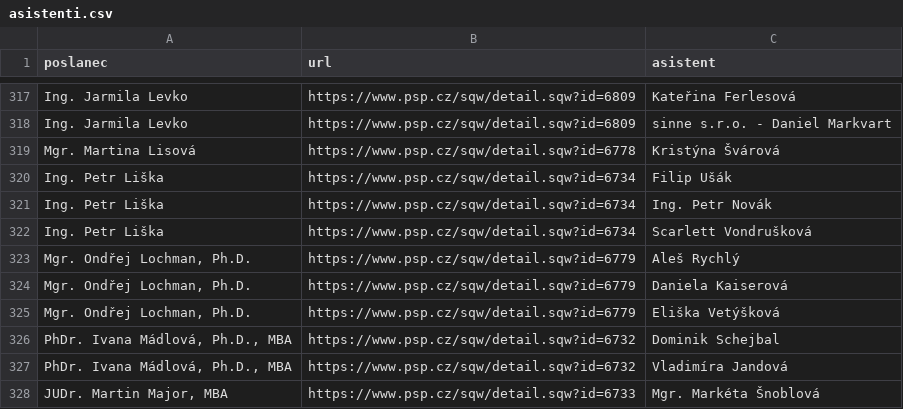
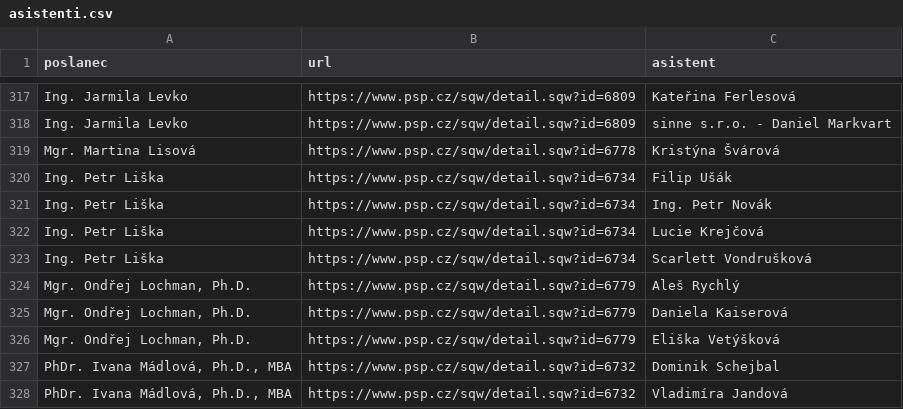
Before and after one commit to kokes/psp-asistenti, a CSV file: asistenti.csv, drawn as a sheet; only a part is shown, gaps mark what is left out; the shorter side is filled out with more unchanged rows; the diff names each change by its address in the sheet, - before the commit and + after, or states it on an @@ line.

```diff
--- a/asistenti.csv
+++ b/asistenti.csv
+row 322: Ing. Petr Liška | https://www.psp.cz/sqw/detail.sqw?id=6734 | Lucie Krejčová
```
Also changed, not shown: 1 other file.
